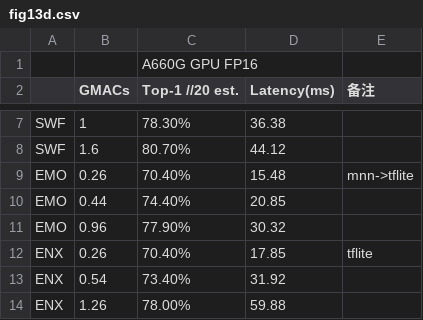
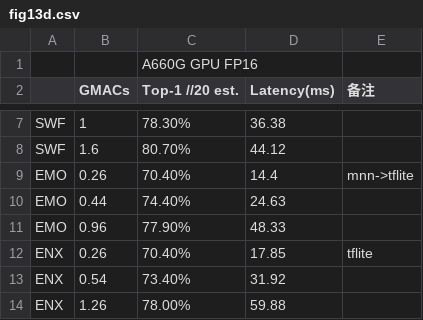
Before and after one commit to Tianzhengshuyuan/DRAW-demo, a CSV file: result/fig13d.csv, drawn as a sheet; only a part is shown, gaps mark what is left out.

Commit message:
fix results fig13d.csv emo mnn->tflite

```diff
--- a/result/fig13d.csv
+++ b/result/fig13d.csv
@@ -8,5 +8,5 @@ SWF,1,78.30%,36.38,
 SWF,1.6,80.70%,44.12,
-EMO,0.26,70.40%,15.48,mnn->tflite
-EMO,0.44,74.40%,20.85,
-EMO,0.96,77.90%,30.32,
+EMO,0.26,70.40%,14.4,mnn->tflite
+EMO,0.44,74.40%,24.63,
+EMO,0.96,77.90%,48.33,
 ENX,0.26,70.40%,17.85,tflite
```
